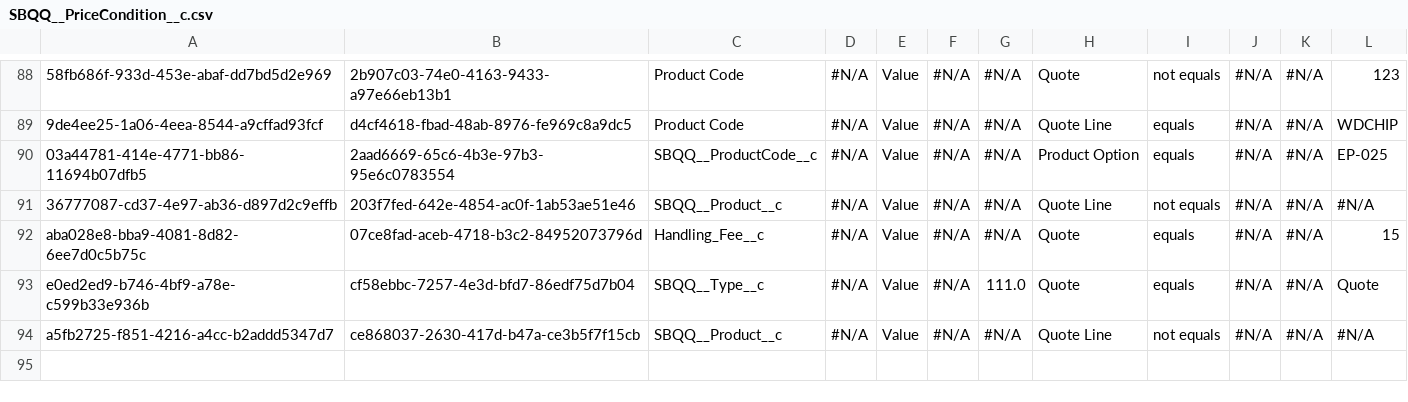
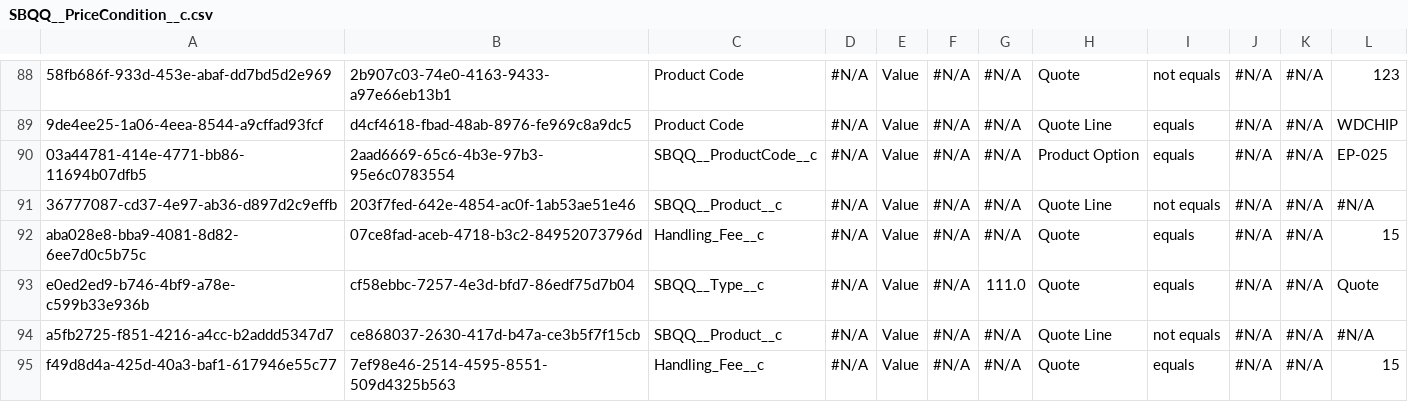
Before and after one commit to jjoannow/TEST, a CSV file: data/SBQQ__PriceCondition__c.csv, drawn as a sheet; only a part is shown, gaps mark what is left out; the diff names each change by its address in the sheet, - before the commit and + after, or states it on an @@ line.

Commit message:
TEST COMMIT TO MAIN

```diff
--- a/data/SBQQ__PriceCondition__c.csv
+++ b/data/SBQQ__PriceCondition__c.csv
+row 95: f49d8d4a-425d-40a3-baf1-617946e55c77 | 7ef98e46-2514-4595-8551-509d4325b563 | Handling_Fee__c | #N/A | Value | #N/A | #N/A | Quote | equals | #N/A | #N/A | 15
```
